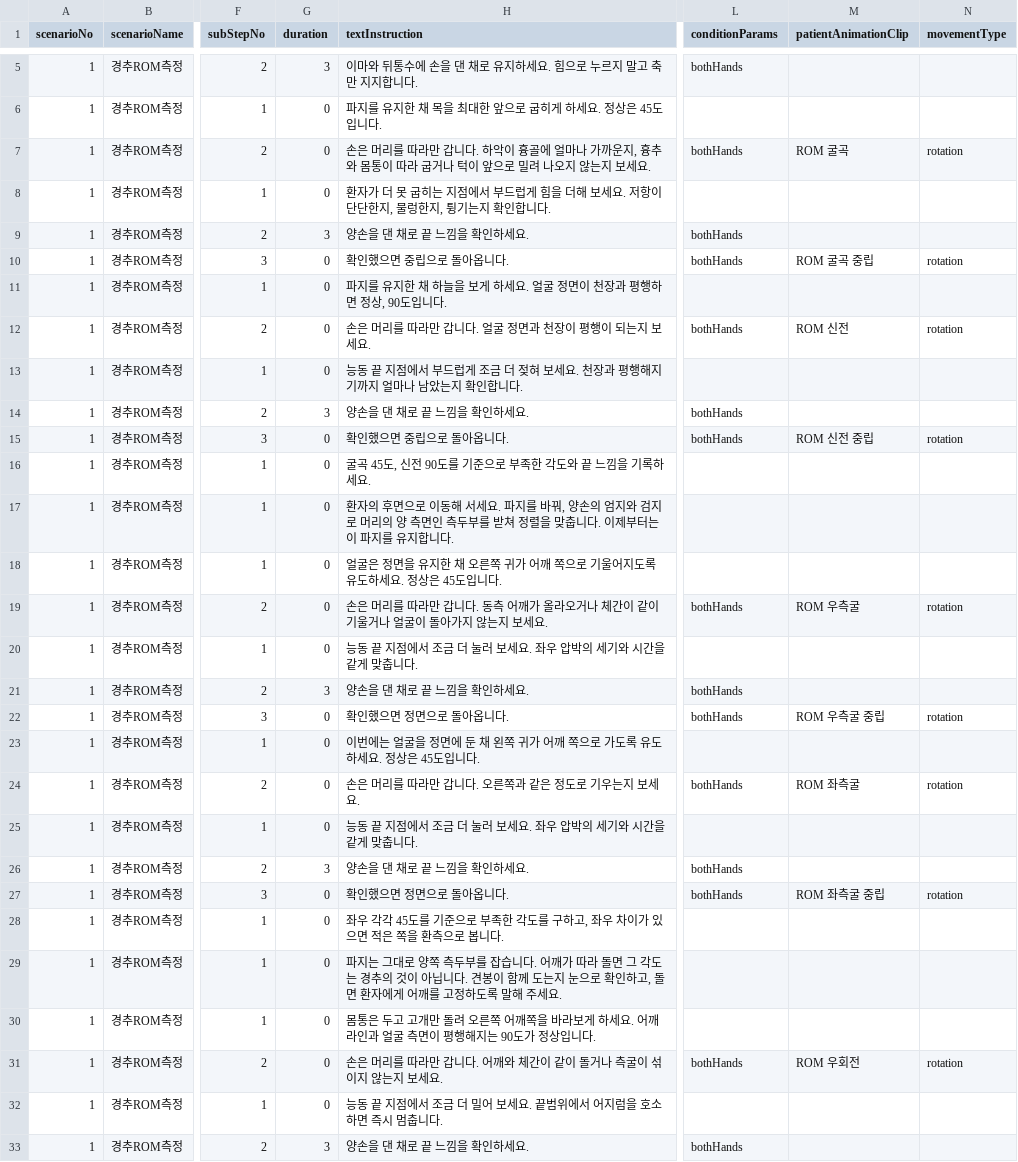
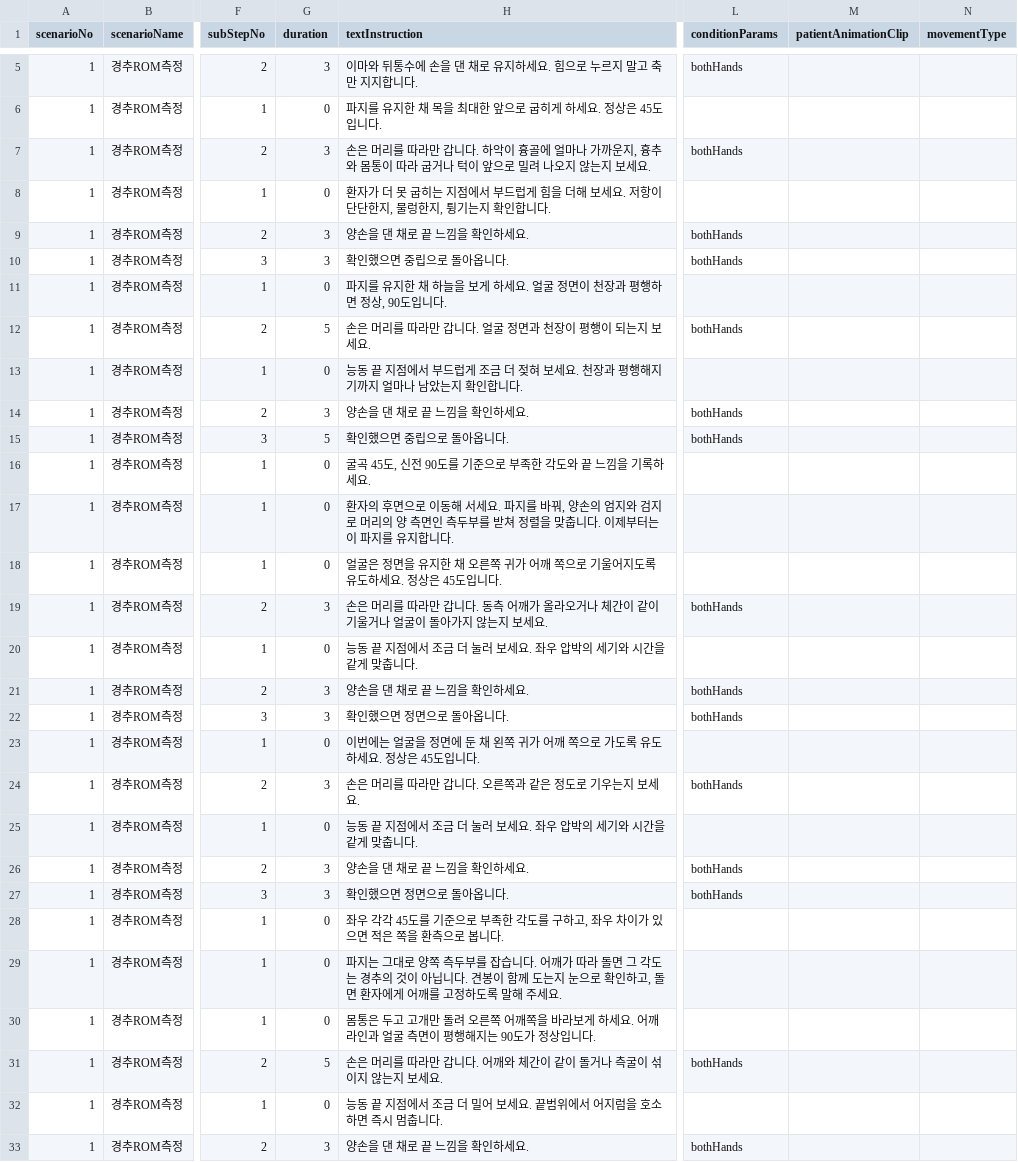
Before and after one commit to AshiPedhi/GuideChuna, a CSV file: Assets/Resources/Scenarios/경추ROM측정.csv, drawn as a sheet; only a part is shown, gaps mark what is left out; the diff covers the shown part only; the diff names each change by its address in the sheet, - before the commit and + after, or states it on an @@ line.

```diff
--- a/Assets/Resources/Scenarios/경추ROM측정.csv
+++ b/Assets/Resources/Scenarios/경추ROM측정.csv
-G7 (duration): 0
+G7 (duration): 3
-M7 (patientAnimationClip): ROM 굴곡
+M7 (patientAnimationClip): (empty)
-N7 (movementType): rotation
+N7 (movementType): (empty)
-G10 (duration): 0
+G10 (duration): 3
-M10 (patientAnimationClip): ROM 굴곡 중립
+M10 (patientAnimationClip): (empty)
-N10 (movementType): rotation
+N10 (movementType): (empty)
-G12 (duration): 0
+G12 (duration): 5
-M12 (patientAnimationClip): ROM 신전
+M12 (patientAnimationClip): (empty)
-N12 (movementType): rotation
+N12 (movementType): (empty)
-G15 (duration): 0
+G15 (duration): 5
-M15 (patientAnimationClip): ROM 신전 중립
+M15 (patientAnimationClip): (empty)
-N15 (movementType): rotation
+N15 (movementType): (empty)
-G19 (duration): 0
+G19 (duration): 3
-M19 (patientAnimationClip): ROM 우측굴
+M19 (patientAnimationClip): (empty)
-N19 (movementType): rotation
+N19 (movementType): (empty)
-G22 (duration): 0
+G22 (duration): 3
-M22 (patientAnimationClip): ROM 우측굴 중립
+M22 (patientAnimationClip): (empty)
-N22 (movementType): rotation
+N22 (movementType): (empty)
-G24 (duration): 0
+G24 (duration): 3
-M24 (patientAnimationClip): ROM 좌측굴
+M24 (patientAnimationClip): (empty)
-N24 (movementType): rotation
+N24 (movementType): (empty)
-G27 (duration): 0
+G27 (duration): 3
-M27 (patientAnimationClip): ROM 좌측굴 중립
+M27 (patientAnimationClip): (empty)
-N27 (movementType): rotation
+N27 (movementType): (empty)
-G31 (duration): 0
+G31 (duration): 5
-M31 (patientAnimationClip): ROM 우회전
+M31 (patientAnimationClip): (empty)
-N31 (movementType): rotation
+N31 (movementType): (empty)
```
Also changed, not shown: 9 edited cells elsewhere in this file, 4 other files.
